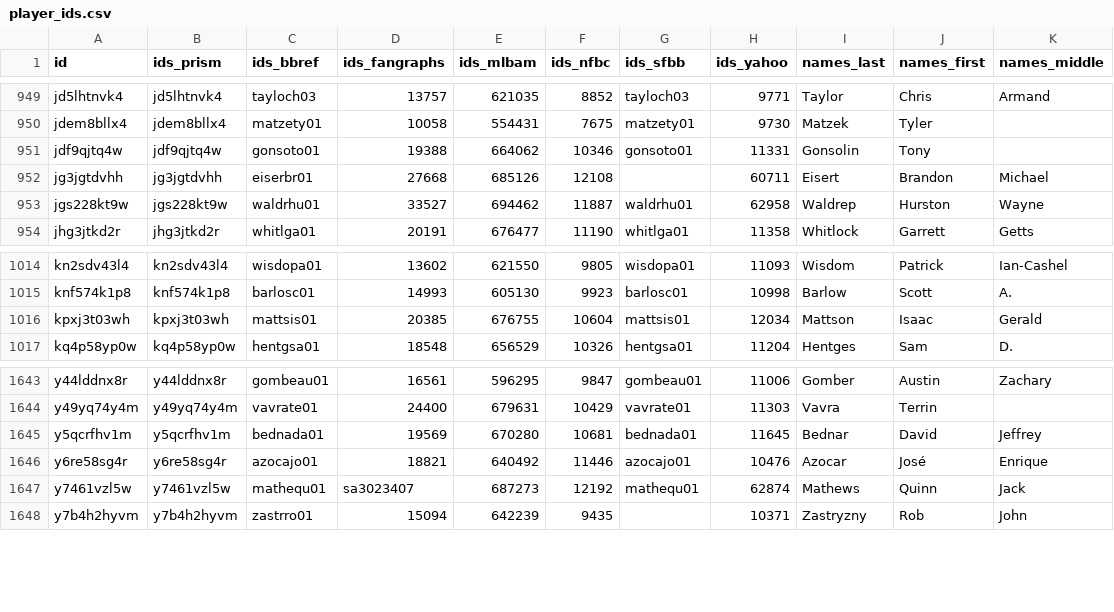
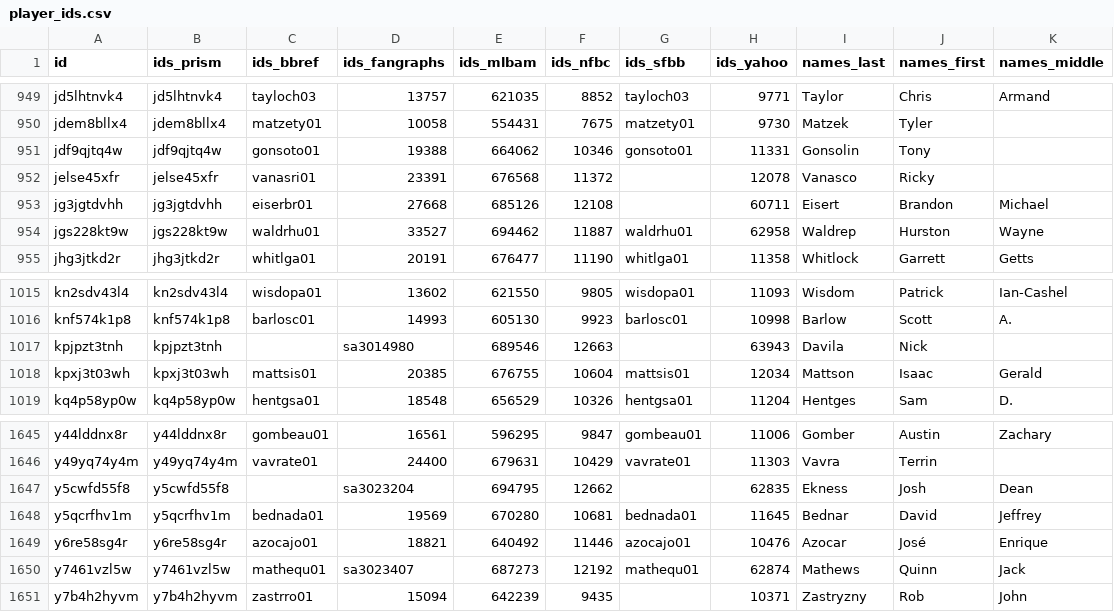
Before and after one commit to StatsVine/prism-registry, a CSV file: exports/mlb/player_ids/player_ids.csv, drawn as a sheet; only a part is shown, gaps mark what is left out; the diff names each change by its address in the sheet, - before the commit and + after, or states it on an @@ line.

```diff
--- a/exports/mlb/player_ids/player_ids.csv
+++ b/exports/mlb/player_ids/player_ids.csv
+row 952: jelse45xfr | jelse45xfr | vanasri01 | 23391 | 676568 | 11372 |  | 12078 | Vanasco | Ricky
+row 1017: kpjpzt3tnh | kpjpzt3tnh |  | sa3014980 | 689546 | 12663 |  | 63943 | Davila | Nick
+row 1647: y5cwfd55f8 | y5cwfd55f8 |  | sa3023204 | 694795 | 12662 |  | 62835 | Ekness | Josh | Dean
```
Also changed, not shown: exports/mlb/players_mlb_profile/players_mlb_profile.csv, exports/mlb/players_mlb_roster/players_mlb_roster.csv, 41 other files.
